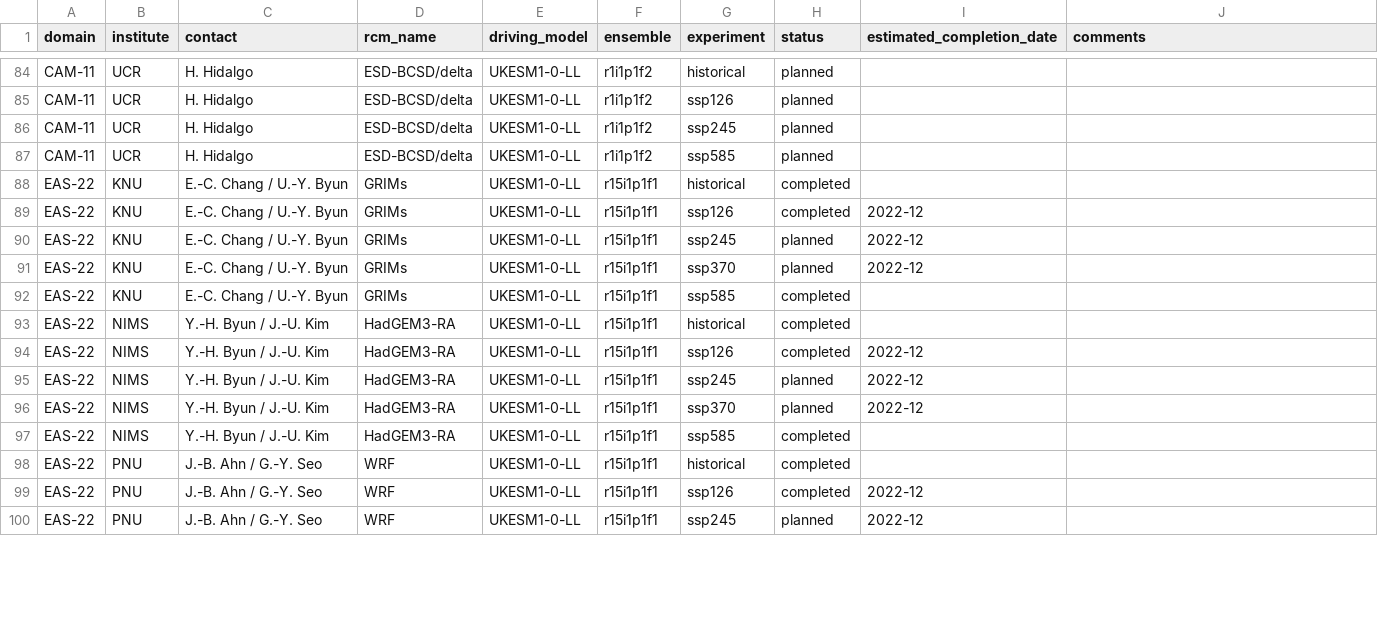
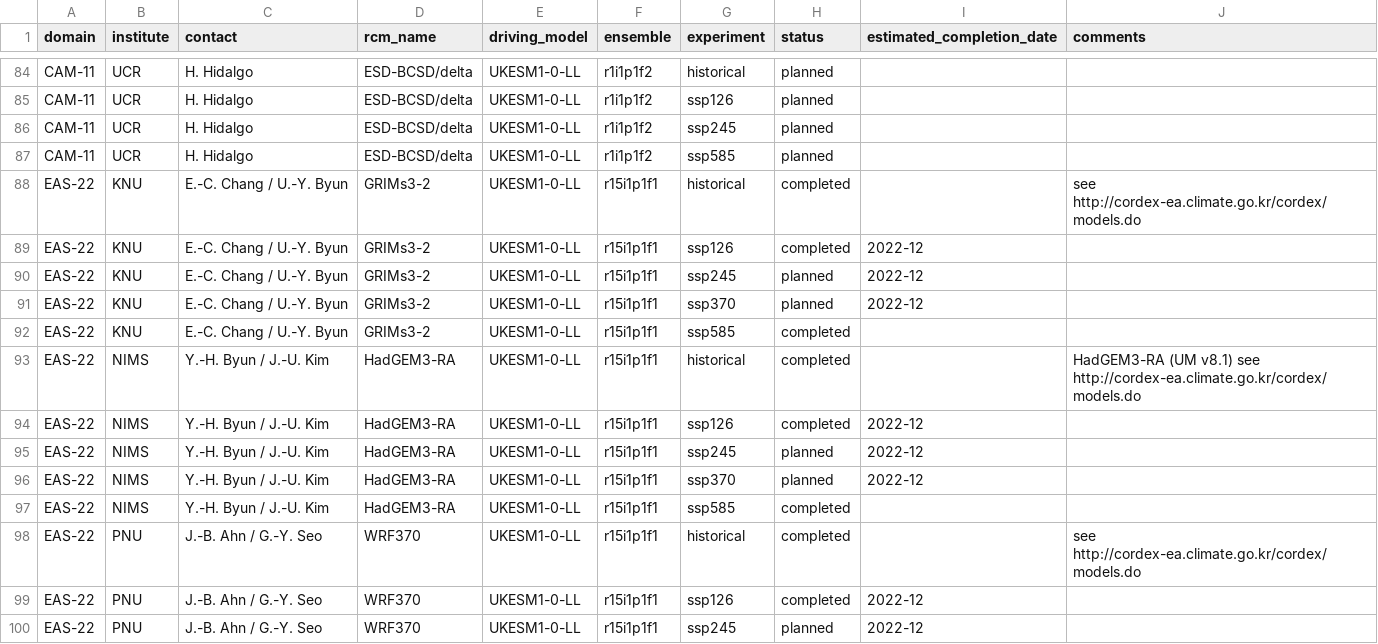
Before and after one commit to jesusff/cmip6-for-cordex, a CSV file: CMIP6_downscaling_plans.csv, drawn as a sheet; only a part is shown, gaps mark what is left out; the diff covers the shown part only.

Commit message:
Add model details to EAS-22 plans

```diff
--- a/CMIP6_downscaling_plans.csv
+++ b/CMIP6_downscaling_plans.csv
@@ -87,8 +87,8 @@ CAM-11,UCR,H. Hidalgo,ESD-BCSD/delta,UKESM1-0-LL,r1i1p1f2,ssp245,planned,,
 CAM-11,UCR,H. Hidalgo,ESD-BCSD/delta,UKESM1-0-LL,r1i1p1f2,ssp585,planned,,
-EAS-22,KNU,E.-C. Chang / U.-Y. Byun,GRIMs,UKESM1-0-LL,r15i1p1f1,historical,completed,,
-EAS-22,KNU,E.-C. Chang / U.-Y. Byun,GRIMs,UKESM1-0-LL,r15i1p1f1,ssp126,completed,2022-12,
-EAS-22,KNU,E.-C. Chang / U.-Y. Byun,GRIMs,UKESM1-0-LL,r15i1p1f1,ssp245,planned,2022-12,
-EAS-22,KNU,E.-C. Chang / U.-Y. Byun,GRIMs,UKESM1-0-LL,r15i1p1f1,ssp370,planned,2022-12,
-EAS-22,KNU,E.-C. Chang / U.-Y. Byun,GRIMs,UKESM1-0-LL,r15i1p1f1,ssp585,completed,,
-EAS-22,NIMS,Y.-H. Byun / J.-U. Kim,HadGEM3-RA,UKESM1-0-LL,r15i1p1f1,historical,completed,,
+EAS-22,KNU,E.-C. Chang / U.-Y. Byun,GRIMs3-2,UKESM1-0-LL,r15i1p1f1,historical,completed,,see http://cordex-ea.climate.go.kr/cordex/models.do
+EAS-22,KNU,E.-C. Chang / U.-Y. Byun,GRIMs3-2,UKESM1-0-LL,r15i1p1f1,ssp126,completed,2022-12,
+EAS-22,KNU,E.-C. Chang / U.-Y. Byun,GRIMs3-2,UKESM1-0-LL,r15i1p1f1,ssp245,planned,2022-12,
+EAS-22,KNU,E.-C. Chang / U.-Y. Byun,GRIMs3-2,UKESM1-0-LL,r15i1p1f1,ssp370,planned,2022-12,
+EAS-22,KNU,E.-C. Chang / U.-Y. Byun,GRIMs3-2,UKESM1-0-LL,r15i1p1f1,ssp585,completed,,
+EAS-22,NIMS,Y.-H. Byun / J.-U. Kim,HadGEM3-RA,UKESM1-0-LL,r15i1p1f1,historical,completed,,HadGEM3-RA (UM v8.1) see http://cordex-ea.climate.go.kr/cordex/models.do
 EAS-22,NIMS,Y.-H. Byun / J.-U. Kim,HadGEM3-RA,UKESM1-0-LL,r15i1p1f1,ssp126,completed,2022-12,
@@ -97,4 +97,4 @@ EAS-22,NIMS,Y.-H. Byun / J.-U. Kim,HadGEM3-RA,UKESM1-0-LL,r15i1p1f1,ssp370,plann
 EAS-22,NIMS,Y.-H. Byun / J.-U. Kim,HadGEM3-RA,UKESM1-0-LL,r15i1p1f1,ssp585,completed,,
-EAS-22,PNU,J.-B. Ahn / G.-Y. Seo,WRF,UKESM1-0-LL,r15i1p1f1,historical,completed,,
-EAS-22,PNU,J.-B. Ahn / G.-Y. Seo,WRF,UKESM1-0-LL,r15i1p1f1,ssp126,completed,2022-12,
-EAS-22,PNU,J.-B. Ahn / G.-Y. Seo,WRF,UKESM1-0-LL,r15i1p1f1,ssp245,planned,2022-12,
+EAS-22,PNU,J.-B. Ahn / G.-Y. Seo,WRF370,UKESM1-0-LL,r15i1p1f1,historical,completed,,see http://cordex-ea.climate.go.kr/cordex/models.do
+EAS-22,PNU,J.-B. Ahn / G.-Y. Seo,WRF370,UKESM1-0-LL,r15i1p1f1,ssp126,completed,2022-12,
+EAS-22,PNU,J.-B. Ahn / G.-Y. Seo,WRF370,UKESM1-0-LL,r15i1p1f1,ssp245,planned,2022-12,
```
Also changed, not shown: 19 edited cells elsewhere in this file, 1 other file.
